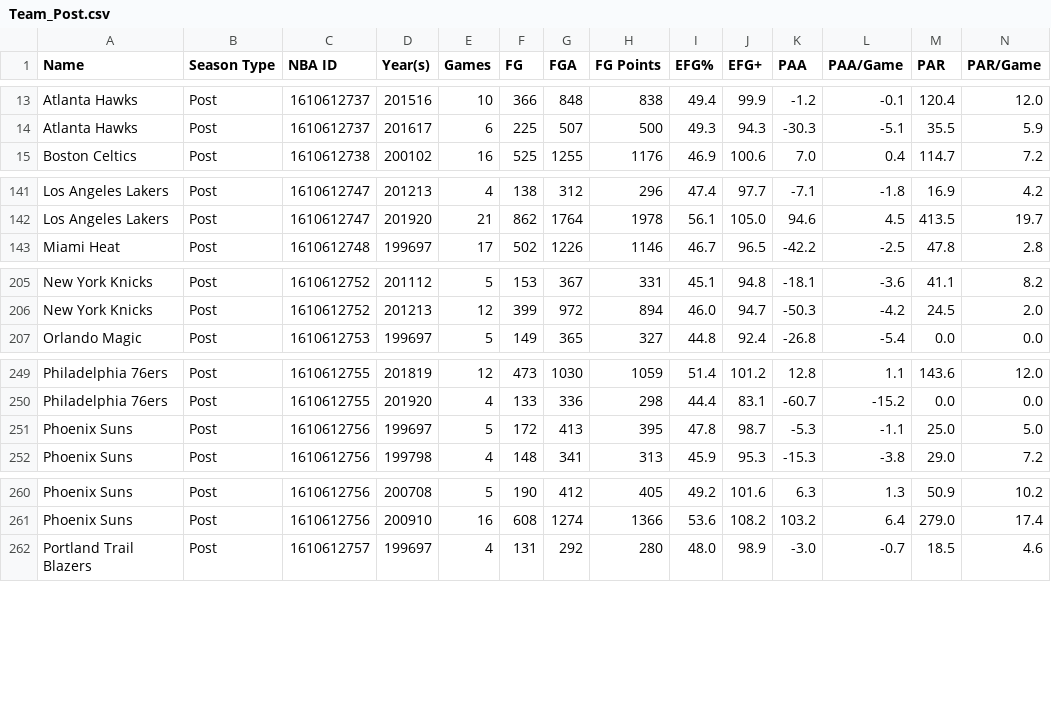
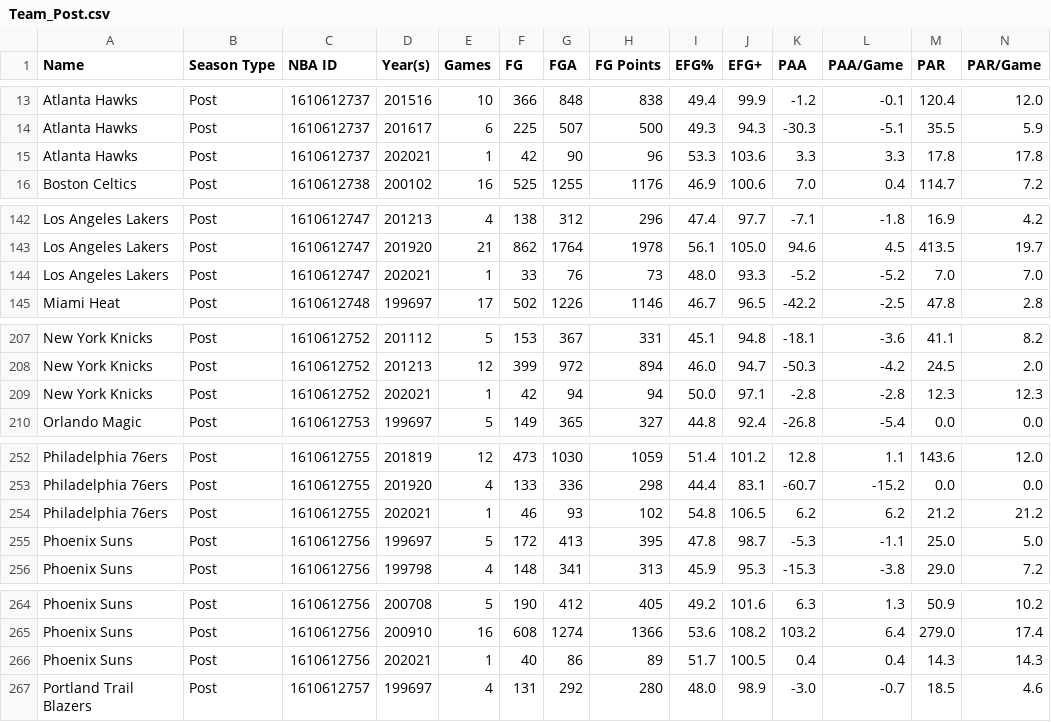
Before and after one commit to Connor-R/nba_shot_charts, a CSV file: csvs/leaderboards/Team_Post.csv, drawn as a sheet; only a part is shown, gaps mark what is left out; rows hold the shown columns only; the diff covers the shown part only; the diff names each change by its address in the sheet, - before the commit and + after, or states it on an @@ line.

```diff
--- a/csvs/leaderboards/Team_Post.csv
+++ b/csvs/leaderboards/Team_Post.csv
+row 15: Atlanta Hawks | Post | 1610612737 | 202021 | 1 | 42 | 90 | 96 | 53.3 | 103.6 | 3.3 | 3.3 | 17.8 | 17.8
+row 144: Los Angeles Lakers | Post | 1610612747 | 202021 | 1 | 33 | 76 | 73 | 48.0 | 93.3 | -5.2 | -5.2 | 7.0 | 7.0
+row 209: New York Knicks | Post | 1610612752 | 202021 | 1 | 42 | 94 | 94 | 50.0 | 97.1 | -2.8 | -2.8 | 12.3 | 12.3
+row 254: Philadelphia 76ers | Post | 1610612755 | 202021 | 1 | 46 | 93 | 102 | 54.8 | 106.5 | 6.2 | 6.2 | 21.2 | 21.2
+row 266: Phoenix Suns | Post | 1610612756 | 202021 | 1 | 40 | 86 | 89 | 51.7 | 100.5 | 0.4 | 0.4 | 14.3 | 14.3
```
Also changed, not shown: 3 added rows and 32 edited cells elsewhere in this file, csvs/leaderboards/Player_Post_Career.csv, 1 other file.
